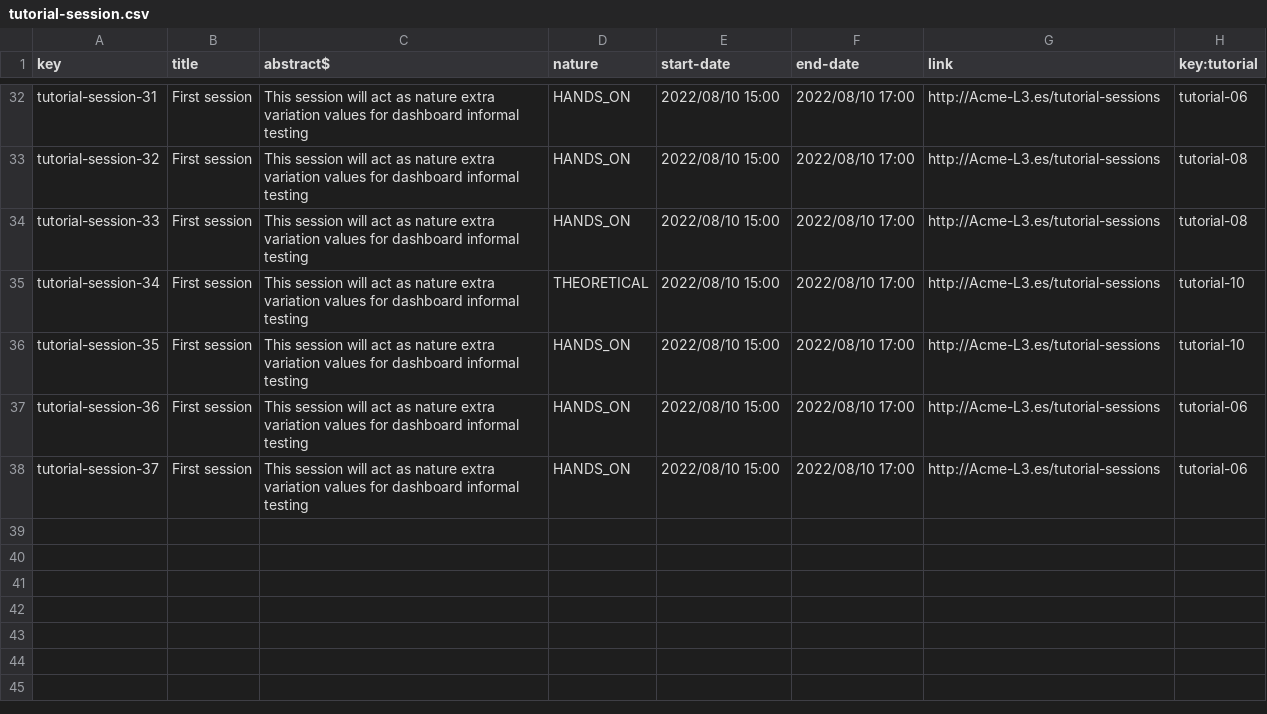
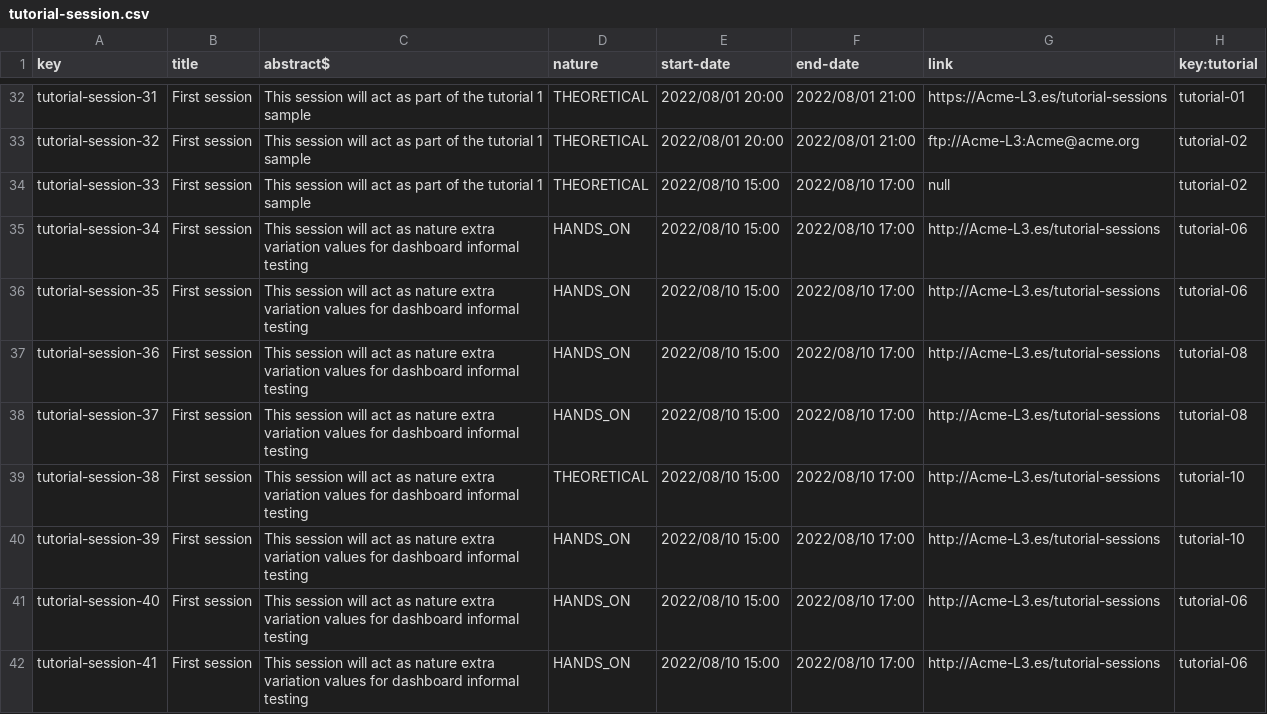
Before and after one commit to Miguel-Angel-Roldan-Garcia/Acme-L3, a CSV file: src/main/webapp/WEB-INF/resources/sample-data/tutorial-session.csv, drawn as a sheet; only a part is shown, gaps mark what is left out; the diff covers the shown part only; the diff names each change by its address in the sheet, - before the commit and + after, or states it on an @@ line.

Commit message:
Tutorial sessions now restrict maximum and minimum moments

```diff
--- a/src/main/webapp/WEB-INF/resources/sample-data/tutorial-session.csv
+++ b/src/main/webapp/WEB-INF/resources/sample-data/tutorial-session.csv
-C32:C34 (abstract$): …act as nature extra variation values for dashboard informal testing
+C32:C34 (abstract$): …act as part of the tutorial 1 sample
-D32:D34 (nature): HANDS_ON
+D32:D34 (nature): THEORETICAL
-E32:E33 (start-date): 2022/08/10 15:00
+E32:E33 (start-date): 2022/08/01 20:00
-F32:F33 (end-date): 2022/08/10 17:00
+F32:F33 (end-date): 2022/08/01 21:00
-G32 (link): http://Acme-L3.es/tutorial-sessions
+G32 (link): https://Acme-L3.es/tutorial-sessions
-H32 (key:tutorial): tutorial-06
+H32 (key:tutorial): tutorial-01
-G33 (link): http://Acme-L3.es/tutorial-sessions
+G33 (link): ftp://Acme-L3:Acme@acme.org
-H33:H34 (key:tutorial): tutorial-08
+H33:H34 (key:tutorial): tutorial-02
-G34 (link): http://Acme-L3.es/tutorial-sessions
+G34 (link): null
-D35 (nature): THEORETICAL
+D35 (nature): HANDS_ON
-H35:H36 (key:tutorial): tutorial-10
+H35:H36 (key:tutorial): tutorial-06
-H37:H38 (key:tutorial): tutorial-06
+H37:H38 (key:tutorial): tutorial-08
+row 39: tutorial-session-38 | First session | This session will act as nature extra variation values for dashboard informal testing | THEORETICAL | 2022/08/10 15:00 | 2022/08/10 17:00 | http://Acme-L3.es/tutorial-sessions | tutorial-10
+row 40: tutorial-session-39 | First session | This session will act as nature extra variation values for dashboard informal testing | HANDS_ON | 2022/08/10 15:00 | 2022/08/10 17:00 | http://Acme-L3.es/tutorial-sessions | tutorial-10
+row 41: tutorial-session-40 | First session | This session will act as nature extra variation values for dashboard informal testing | HANDS_ON | 2022/08/10 15:00 | 2022/08/10 17:00 | http://Acme-L3.es/tutorial-sessions | tutorial-06
+row 42: tutorial-session-41 | First session | This session will act as nature extra variation values for dashboard informal testing | HANDS_ON | 2022/08/10 15:00 | 2022/08/10 17:00 | http://Acme-L3.es/tutorial-sessions | tutorial-06
```
Also changed, not shown: 33 edited cells elsewhere in this file, 6 other files.
